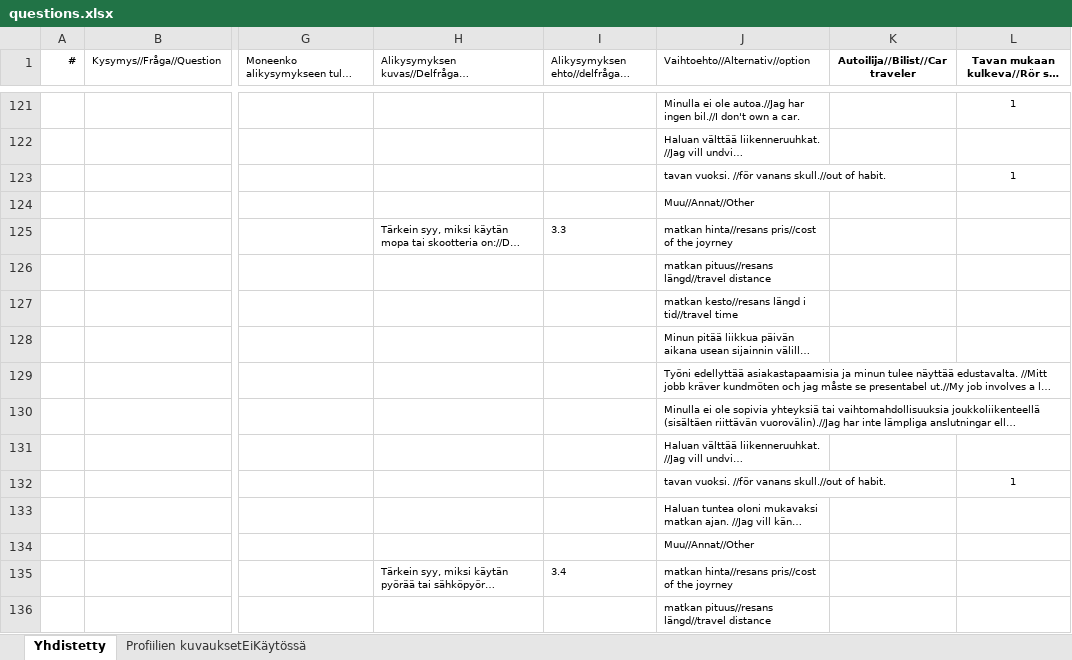
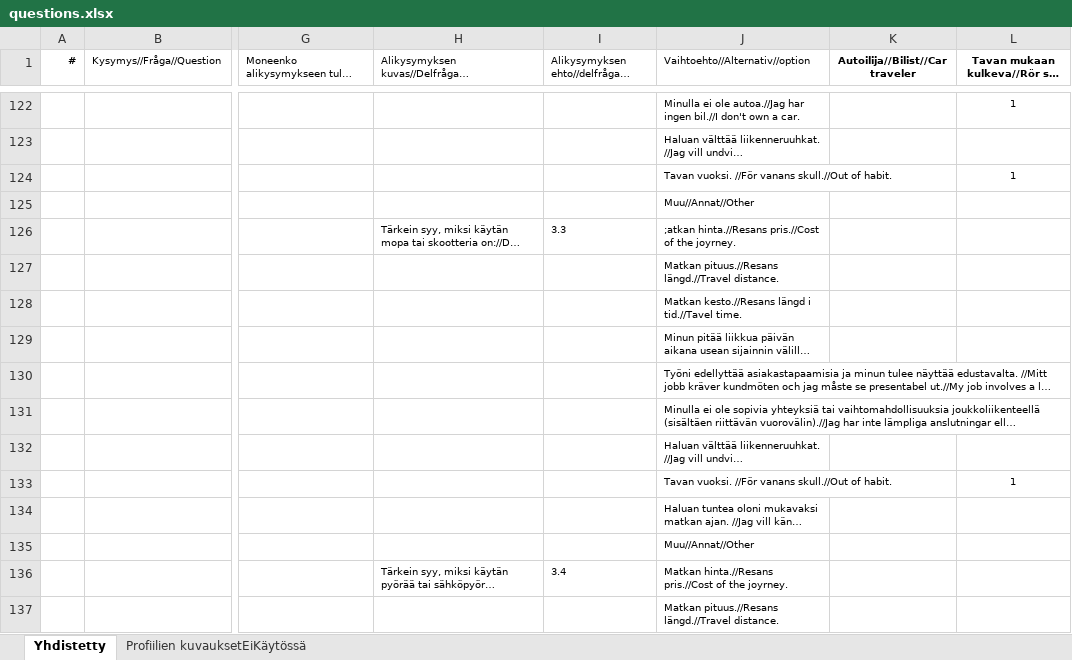
Before and after one commit to City-of-Turku/mpbackend, an Excel workbook: media/questions.xlsx, sheet Yhdistetty, drawn as a sheet; only a part is shown, gaps mark what is left out; long unchanged cells end in …; values as stored, in another font and other column widths than the file's, no borders; addresses are those after the commit; the diff covers the shown part only; the diff names each change by its address in the sheet, - before the commit and + after, or states it on an @@ line.

Commit message:
Add translation to question 9, fix option cases

```diff
--- a/media/questions.xlsx (sheet Yhdistetty)
+++ b/media/questions.xlsx (sheet Yhdistetty)
-J124 (Vaihtoehto//Alternativ//option): tavan vuoksi. //för vanans skull.//out of habit.
+J124 (Vaihtoehto//Alternativ//option): Tavan vuoksi. //För vanans skull.//Out of habit.
-J126 (Vaihtoehto//Alternativ//option): matkan hinta//resans pris//cost of the joyrney
+J126 (Vaihtoehto//Alternativ//option): ;atkan hinta.//Resans pris.//Cost of the joyrney.
-J127 (Vaihtoehto//Alternativ//option): matkan pituus//resans längd//travel distance
+J127 (Vaihtoehto//Alternativ//option): Matkan pituus.//Resans längd.//Travel distance.
-J128 (Vaihtoehto//Alternativ//option): matkan kesto//resans längd i tid//travel time
+J128 (Vaihtoehto//Alternativ//option): Matkan kesto.//Resans längd i tid.//Tavel time.
-J133 (Vaihtoehto//Alternativ//option): tavan vuoksi. //för vanans skull.//out of habit.
+J133 (Vaihtoehto//Alternativ//option): Tavan vuoksi. //För vanans skull.//Out of habit.
-J136 (Vaihtoehto//Alternativ//option): matkan hinta//resans pris//cost of the joyrney
+J136 (Vaihtoehto//Alternativ//option): Matkan hinta.//Resans pris.//Cost of the joyrney.
-J137 (Vaihtoehto//Alternativ//option): matkan pituus//resans längd//travel distance
+J137 (Vaihtoehto//Alternativ//option): Matkan pituus.//Resans längd.//Travel distance.
```
Also changed, not shown: 1 added row and 53 edited cells elsewhere in this sheet.
